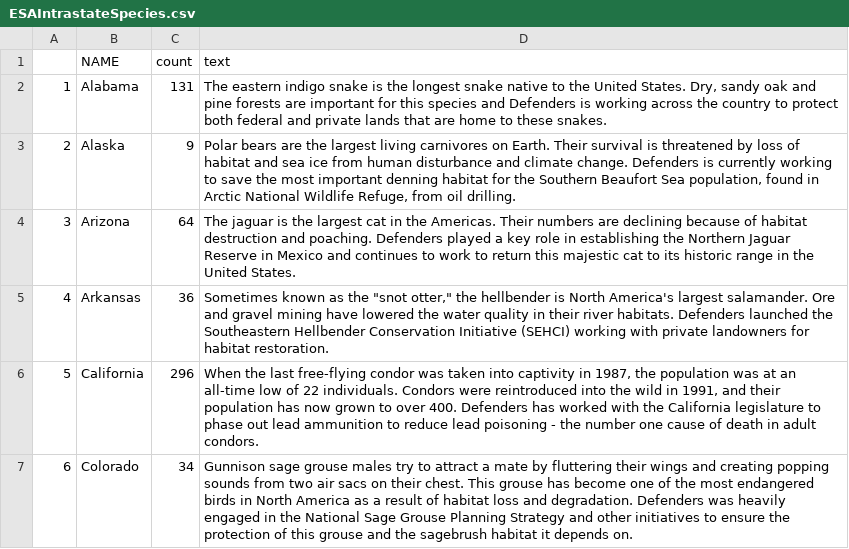
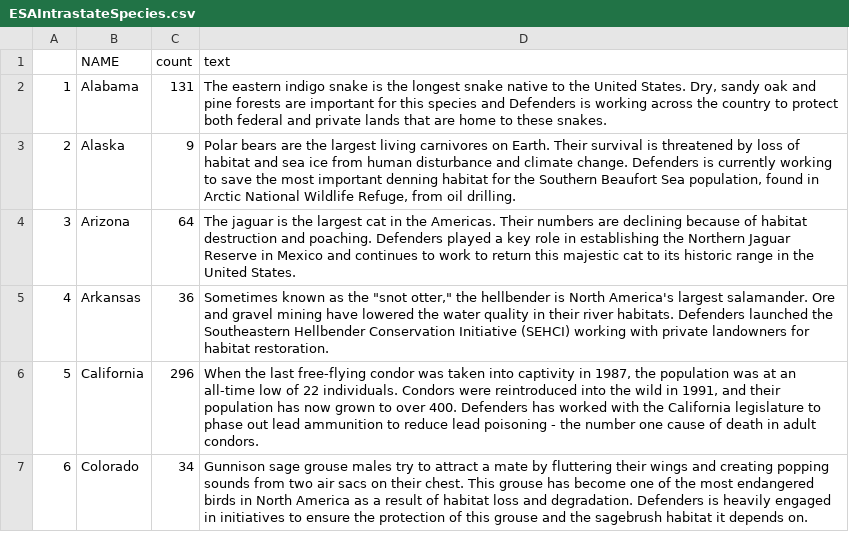
Before and after one commit to laceym14/USA_ESA_Species_ChoroplethMap, a CSV file: data/ESAIntrastateSpecies.csv, drawn as a sheet; only a part is shown; the diff covers the shown part only.

Commit message:
Edits to species blurbs and changing out H. woodii image

```diff
--- a/data/ESAIntrastateSpecies.csv
+++ b/data/ESAIntrastateSpecies.csv
@@ -6,2 +6,2 @@
 5,California,296,"When the last free-flying condor was taken into captivity in 1987, the population was at an all-time low of 22 individuals. Condors were reintroduced into the wild in 1991, and their population has now grown to over 400. Defenders has worked with the California legislature to phase out lead ammunition to reduce lead poisoning - the number one cause of death in adult condors."
-6,Colorado,34,Gunnison sage grouse males try to attract a mate by fluttering their wings and creating popping sounds from two air sacs on their chest. This grouse has become one of the most endangered birds in North America as a result of habitat loss and degradation. Defenders was heavily engaged in the National Sage Grouse Planning Strategy and other initiatives to ensure the protection of this grouse and the sagebrush habitat it depends on.
+6,Colorado,34,Gunnison sage grouse males try to attract a mate by fluttering their wings and creating popping sounds from two air sacs on their chest. This grouse has become one of the most endangered birds in North America as a result of habitat loss and degradation. Defenders is heavily engaged in initiatives to ensure the protection of this grouse and the sagebrush habitat it depends on.
```
Also changed, not shown: 4 edited cells elsewhere in this file, 2 other files.
